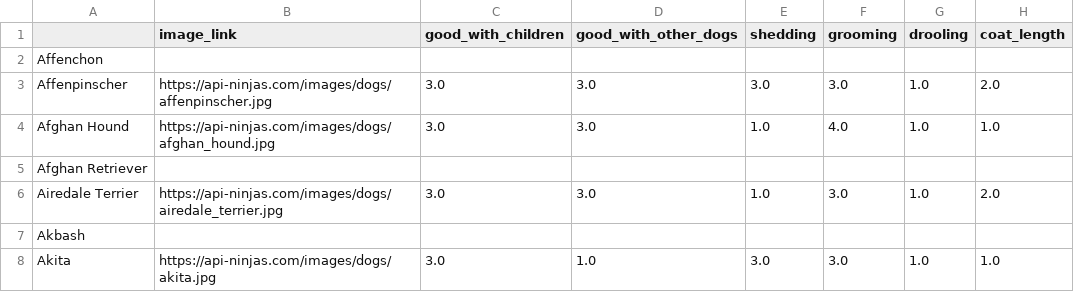
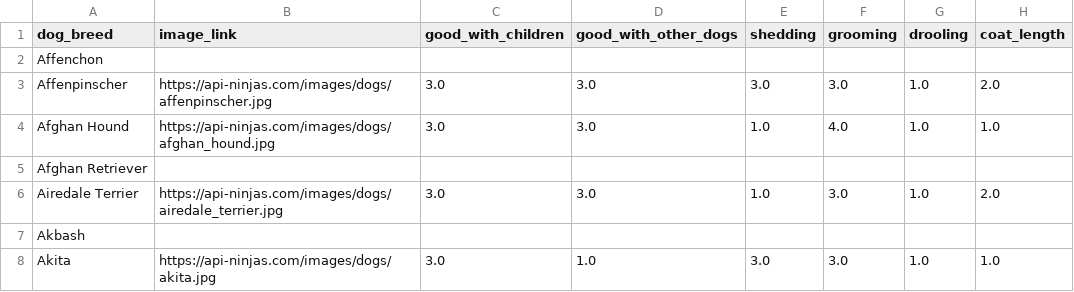
Before and after one commit to xfactotum/MSDS459_Proj, a CSV file: web_scrapers/dogfacts.csv, drawn as a sheet; only a part is shown; the diff names each change by its address in the sheet, - before the commit and + after, or states it on an @@ line.

Commit message:
Update dogfacts.csv

```diff
--- a/web_scrapers/dogfacts.csv
+++ b/web_scrapers/dogfacts.csv
-A1: (empty)
+A1: dog_breed
```
